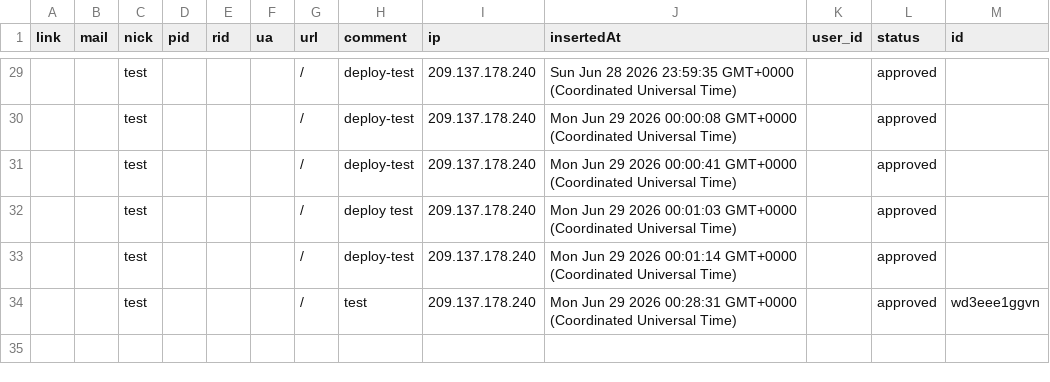
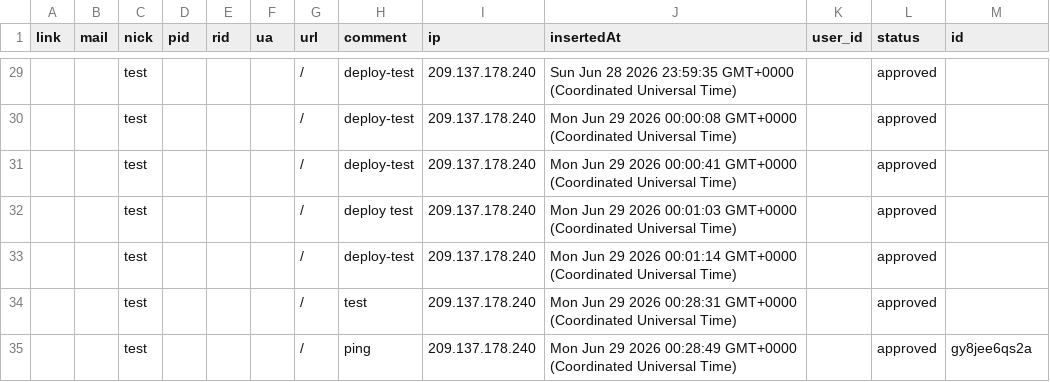
Before and after one commit to 500fan/img, a CSV file: artitalk01/Comment.csv, drawn as a sheet; only a part is shown, gaps mark what is left out.

Commit message:
feat(waline): update comment data

```diff
--- a/artitalk01/Comment.csv
+++ b/artitalk01/Comment.csv
@@ -49,2 +49,3 @@ link,mail,nick,pid,rid,ua,url,comment,ip,insertedAt,user_id,status,id
 ,,test,,,,/,deploy-test,209.137.178.240,Mon Jun 29 2026 00:01:14 GMT+0000 (Coordinated Universal Time),,approved,
-,,test,,,,/,test,209.137.178.240,Mon Jun 29 2026 00:28:31 GMT+0000 (Coordinated Universal Time),,approved,wd3eee1ggvn
+,,test,,,,/,test,209.137.178.240,Mon Jun 29 2026 00:28:31 GMT+0000 (Coordinated Universal Time),,approved,
+,,test,,,,/,ping,209.137.178.240,Mon Jun 29 2026 00:28:49 GMT+0000 (Coordinated Universal Time),,approved,gy8jee6qs2a
```
